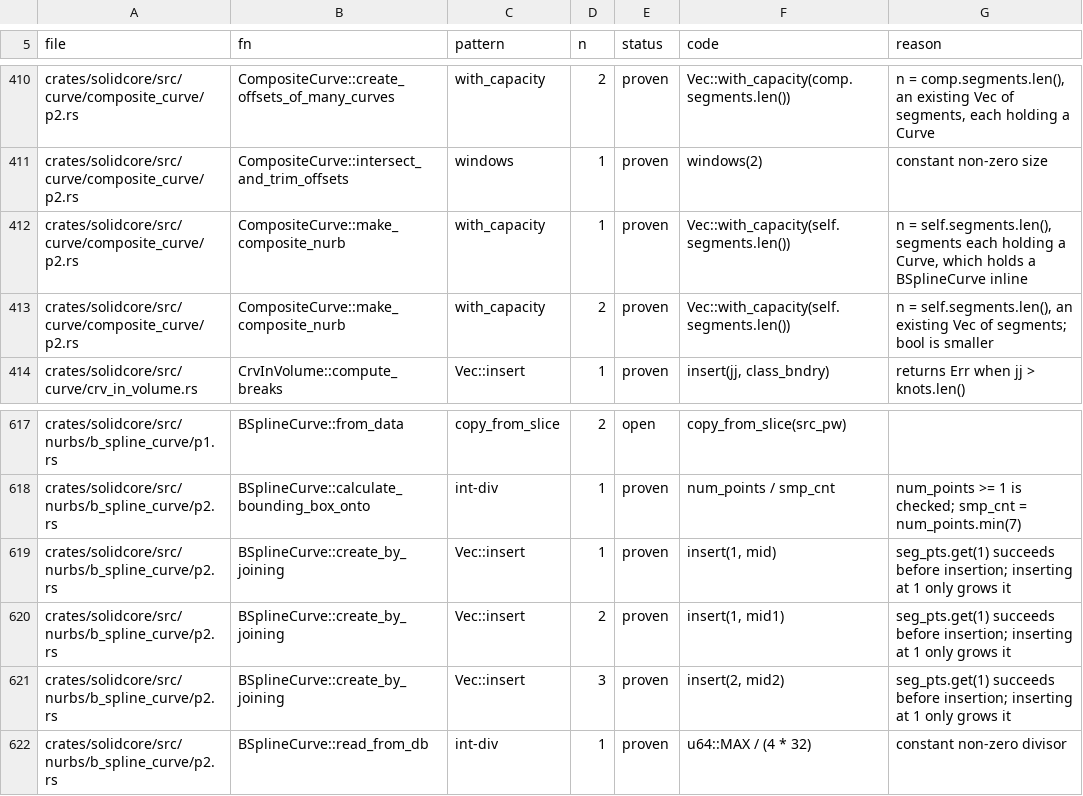
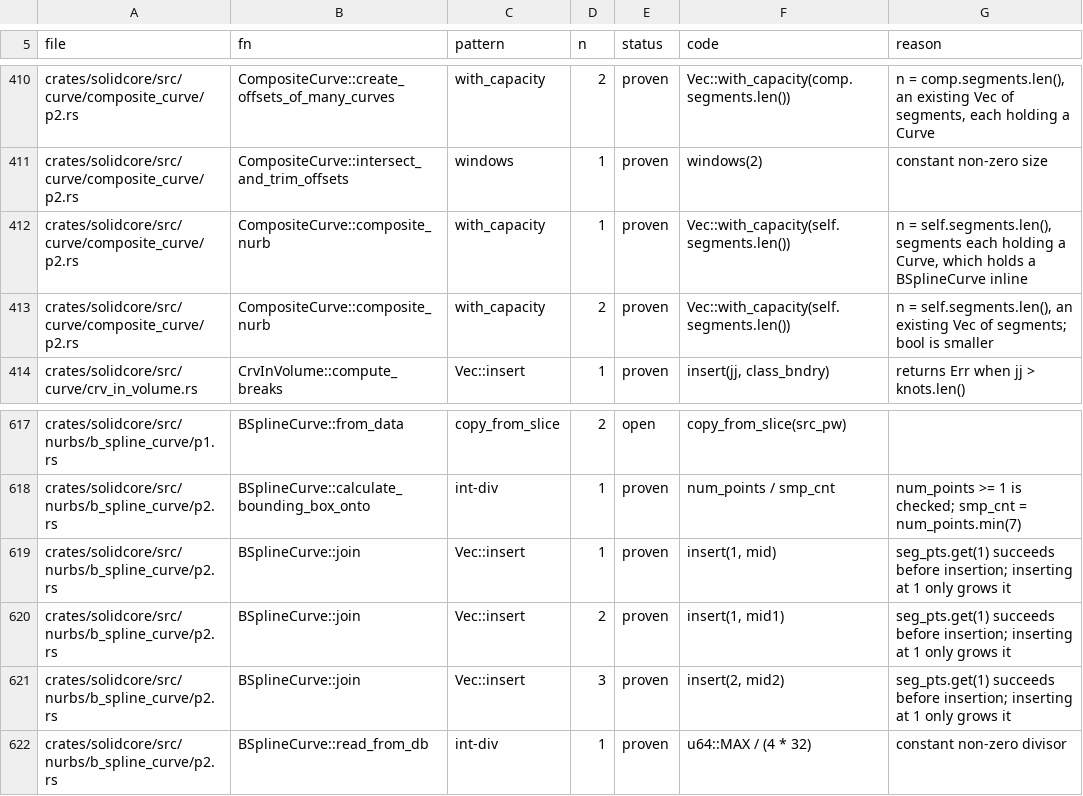
Before and after one commit to takuto-NA/solidcraft, a TSV file: solidcore/plan/panic-sites.tsv, drawn as a sheet; only a part is shown, gaps mark what is left out.

```diff
--- a/solidcore/plan/panic-sites.tsv
+++ b/solidcore/plan/panic-sites.tsv
@@ -411,4 +411,4 @@ crates/solidcore/src/curve/composite_curve/p2.rs	CompositeCurve::create_offsets_
 crates/solidcore/src/curve/composite_curve/p2.rs	CompositeCurve::intersect_and_trim_offsets	windows	1	proven	windows(2)	constant non-zero size
-crates/solidcore/src/curve/composite_curve/p2.rs	CompositeCurve::make_composite_nurb	with_capacity	1	proven	Vec::with_capacity(self.segments.len())	n = self.segments.len(), segments each holding a Curve, which holds a BSplineCurve inline
-crates/solidcore/src/curve/composite_curve/p2.rs	CompositeCurve::make_composite_nurb	with_capacity	2	proven	Vec::with_capacity(self.segments.len())	n = self.segments.len(), an existing Vec of segments; bool is smaller
+crates/solidcore/src/curve/composite_curve/p2.rs	CompositeCurve::composite_nurb	with_capacity	1	proven	Vec::with_capacity(self.segments.len())	n = self.segments.len(), segments each holding a Curve, which holds a BSplineCurve inline
+crates/solidcore/src/curve/composite_curve/p2.rs	CompositeCurve::composite_nurb	with_capacity	2	proven	Vec::with_capacity(self.segments.len())	n = self.segments.len(), an existing Vec of segments; bool is smaller
 crates/solidcore/src/curve/crv_in_volume.rs	CrvInVolume::compute_breaks	Vec::insert	1	proven	insert(jj, class_bndry)	returns Err when jj > knots.len()
@@ -618,5 +618,5 @@ crates/solidcore/src/nurbs/b_spline_curve/p1.rs	BSplineCurve::from_data	copy_fro
 crates/solidcore/src/nurbs/b_spline_curve/p2.rs	BSplineCurve::calculate_bounding_box_onto	int-div	1	proven	num_points / smp_cnt	num_points >= 1 is checked; smp_cnt = num_points.min(7)
-crates/solidcore/src/nurbs/b_spline_curve/p2.rs	BSplineCurve::create_by_joining	Vec::insert	1	proven	insert(1, mid)	seg_pts.get(1) succeeds before insertion; inserting at 1 only grows it
-crates/solidcore/src/nurbs/b_spline_curve/p2.rs	BSplineCurve::create_by_joining	Vec::insert	2	proven	insert(1, mid1)	seg_pts.get(1) succeeds before insertion; inserting at 1 only grows it
-crates/solidcore/src/nurbs/b_spline_curve/p2.rs	BSplineCurve::create_by_joining	Vec::insert	3	proven	insert(2, mid2)	seg_pts.get(1) succeeds before insertion; inserting at 1 only grows it
+crates/solidcore/src/nurbs/b_spline_curve/p2.rs	BSplineCurve::join	Vec::insert	1	proven	insert(1, mid)	seg_pts.get(1) succeeds before insertion; inserting at 1 only grows it
+crates/solidcore/src/nurbs/b_spline_curve/p2.rs	BSplineCurve::join	Vec::insert	2	proven	insert(1, mid1)	seg_pts.get(1) succeeds before insertion; inserting at 1 only grows it
+crates/solidcore/src/nurbs/b_spline_curve/p2.rs	BSplineCurve::join	Vec::insert	3	proven	insert(2, mid2)	seg_pts.get(1) succeeds before insertion; inserting at 1 only grows it
 crates/solidcore/src/nurbs/b_spline_curve/p2.rs	BSplineCurve::read_from_db	int-div	1	proven	u64::MAX / (4 * 32)	constant non-zero divisor
```
Also changed, not shown: 12 other files.
